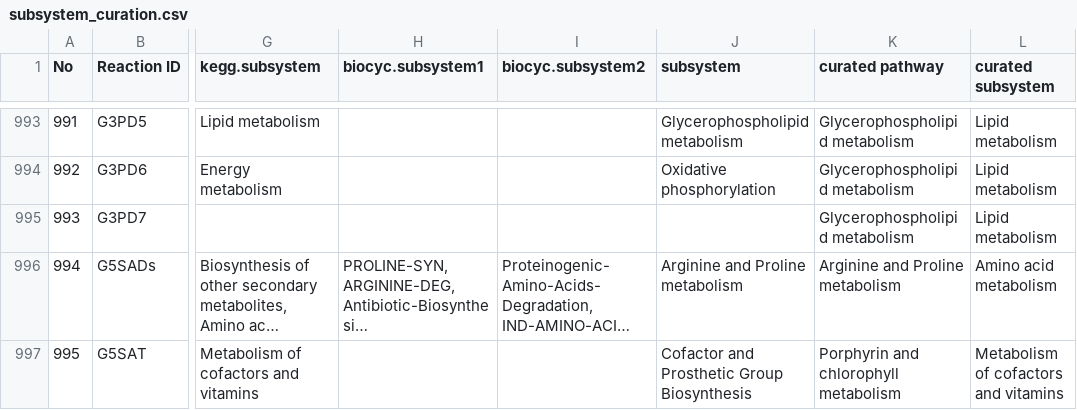
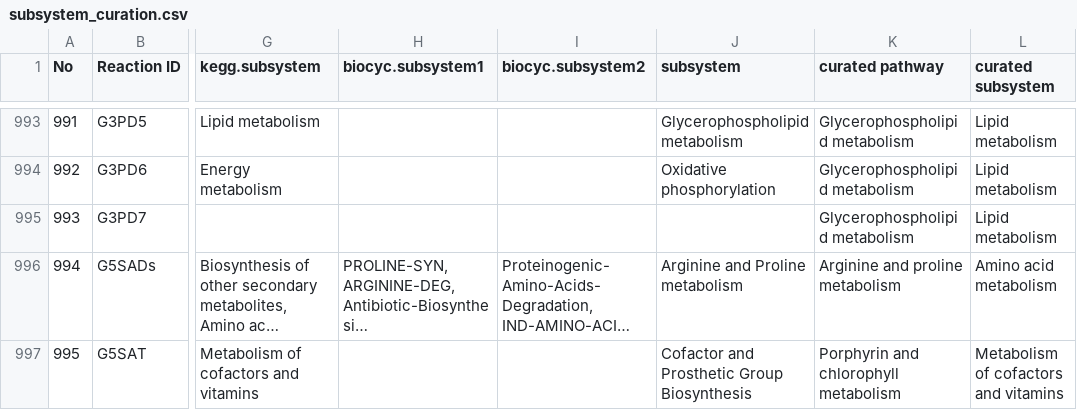
Before and after one commit to SysBioChalmers/Sco-GEM, a CSV file: ComplementaryData/curation/pathway_and_subsystem/subsystem_curation.csv, drawn as a sheet; only a part is shown, gaps mark what is left out; long unchanged cells end in …; the diff covers the shown part only; the diff names each change by its address in the sheet, - before the commit and + after, or states it on an @@ line.

Commit message:
fix: capitalization bug in pathway annotation
For three pathways there were differences in capitalization leading to
duplicates when exporting pathways for different genes. Also, a few
transport reactions were annotated to a particular pathway.

Note that the model is not updated, only the spreadsheet.

```diff
--- a/ComplementaryData/curation/pathway_and_subsystem/subsystem_curation.csv
+++ b/ComplementaryData/curation/pathway_and_subsystem/subsystem_curation.csv
-K996 (curated pathway): Arginine and Proline metabolism
+K996 (curated pathway): Arginine and proline metabolism
```
Also changed, not shown: 29 edited cells elsewhere in this file.
